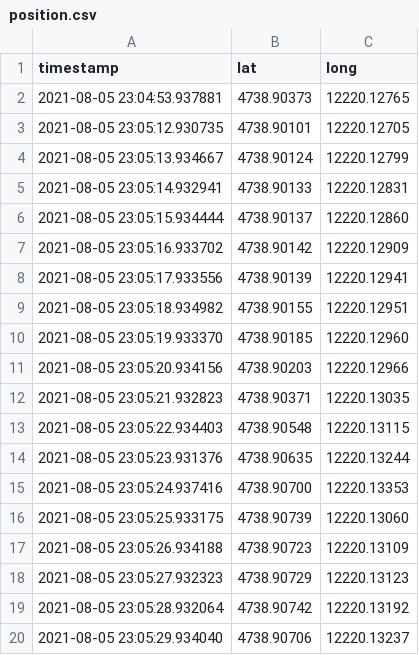
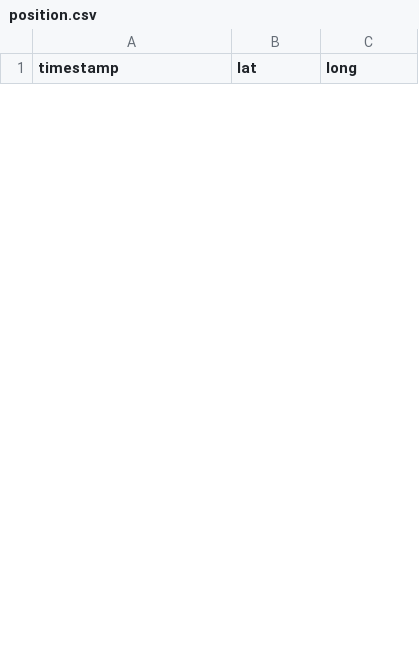
Before and after one commit to hfmandell/air-quality-rover-raspi, a CSV file: data/raw/position.csv, drawn as a sheet; only a part is shown; the diff covers the shown part only.

Commit message:
fixed lat/long

```diff
--- a/data/raw/position.csv
+++ b/data/raw/position.csv
@@ -1,20 +1 @@
 timestamp, lat, long
-2021-08-05 23:04:53.937881, 4738.90373, 12220.12765
-2021-08-05 23:05:12.930735, 4738.90101, 12220.12705
-2021-08-05 23:05:13.934667, 4738.90124, 12220.12799
-2021-08-05 23:05:14.932941, 4738.90133, 12220.12831
-2021-08-05 23:05:15.934444, 4738.90137, 12220.12860
-2021-08-05 23:05:16.933702, 4738.90142, 12220.12909
-2021-08-05 23:05:17.933556, 4738.90139, 12220.12941
-2021-08-05 23:05:18.934982, 4738.90155, 12220.12951
-2021-08-05 23:05:19.933370, 4738.90185, 12220.12960
-2021-08-05 23:05:20.934156, 4738.90203, 12220.12966
-2021-08-05 23:05:21.932823, 4738.90371, 12220.13035
-2021-08-05 23:05:22.934403, 4738.90548, 12220.13115
-2021-08-05 23:05:23.931376, 4738.90635, 12220.13244
-2021-08-05 23:05:24.937416, 4738.90700, 12220.13353
-2021-08-05 23:05:25.933175, 4738.90739, 12220.13060
-2021-08-05 23:05:26.934188, 4738.90723, 12220.13109
-2021-08-05 23:05:27.932323, 4738.90729, 12220.13123
-2021-08-05 23:05:28.932064, 4738.90742, 12220.13192
-2021-08-05 23:05:29.934040, 4738.90706, 12220.13237
```
Also changed, not shown: 21 added rows and 7 removed rows elsewhere in this file.
